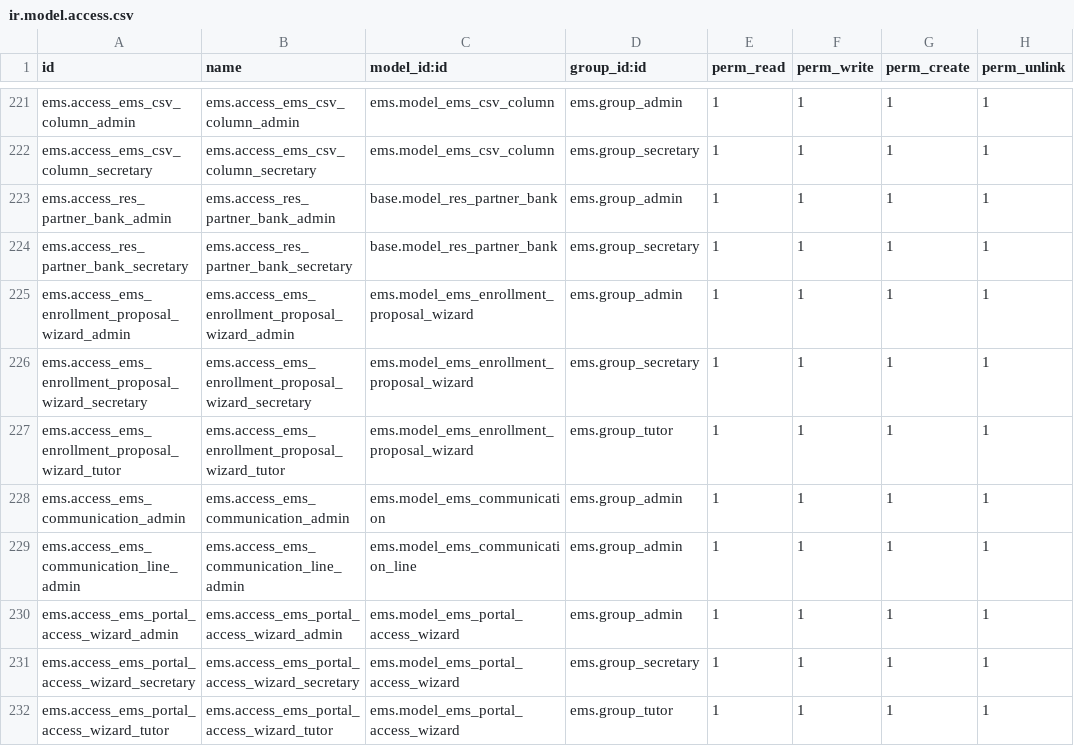
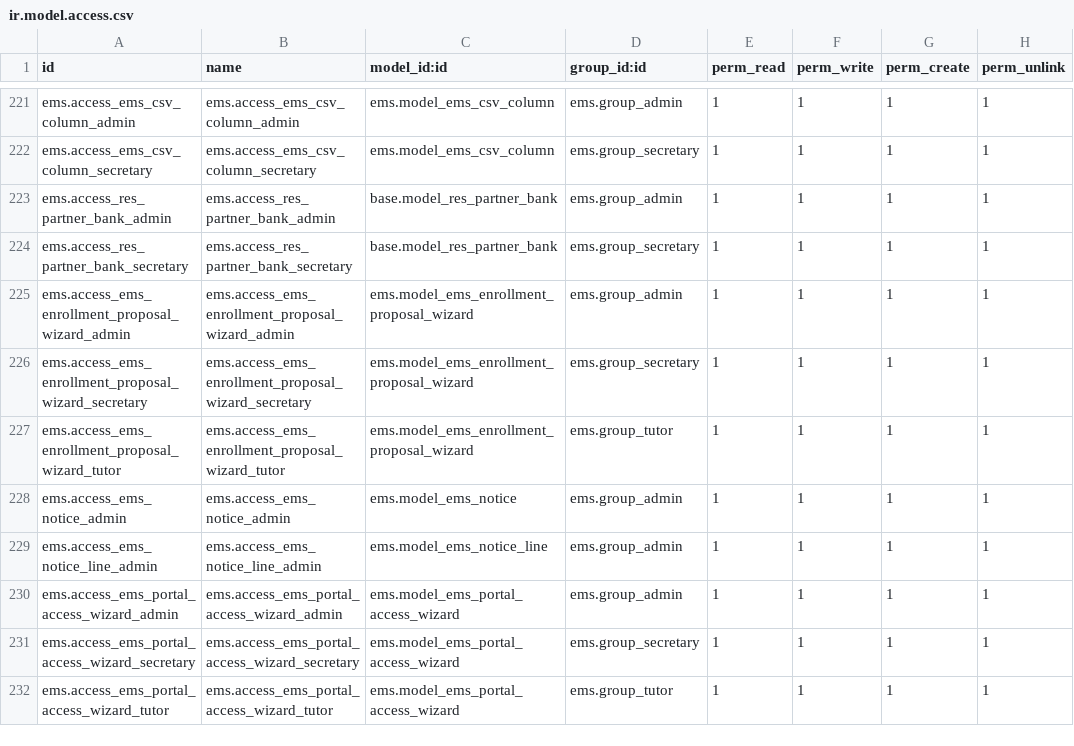
Before and after one commit to ElPuig/EMS, a CSV file: security/ir.model.access.csv, drawn as a sheet; only a part is shown, gaps mark what is left out.

```diff
--- a/security/ir.model.access.csv
+++ b/security/ir.model.access.csv
@@ -227,4 +227,4 @@ ems.access_ems_enrollment_proposal_wizard_secretary,ems.access_ems_enrollment_pr
 ems.access_ems_enrollment_proposal_wizard_tutor,ems.access_ems_enrollment_proposal_wizard_tutor,ems.model_ems_enrollment_proposal_wizard,ems.group_tutor,1,1,1,1
-ems.access_ems_communication_admin,ems.access_ems_communication_admin,ems.model_ems_communication,ems.group_admin,1,1,1,1
-ems.access_ems_communication_line_admin,ems.access_ems_communication_line_admin,ems.model_ems_communication_line,ems.group_admin,1,1,1,1
+ems.access_ems_notice_admin,ems.access_ems_notice_admin,ems.model_ems_notice,ems.group_admin,1,1,1,1
+ems.access_ems_notice_line_admin,ems.access_ems_notice_line_admin,ems.model_ems_notice_line,ems.group_admin,1,1,1,1
 ems.access_ems_portal_access_wizard_admin,ems.access_ems_portal_access_wizard_admin,ems.model_ems_portal_access_wizard,ems.group_admin,1,1,1,1
```
Also changed, not shown: 20 other files.
